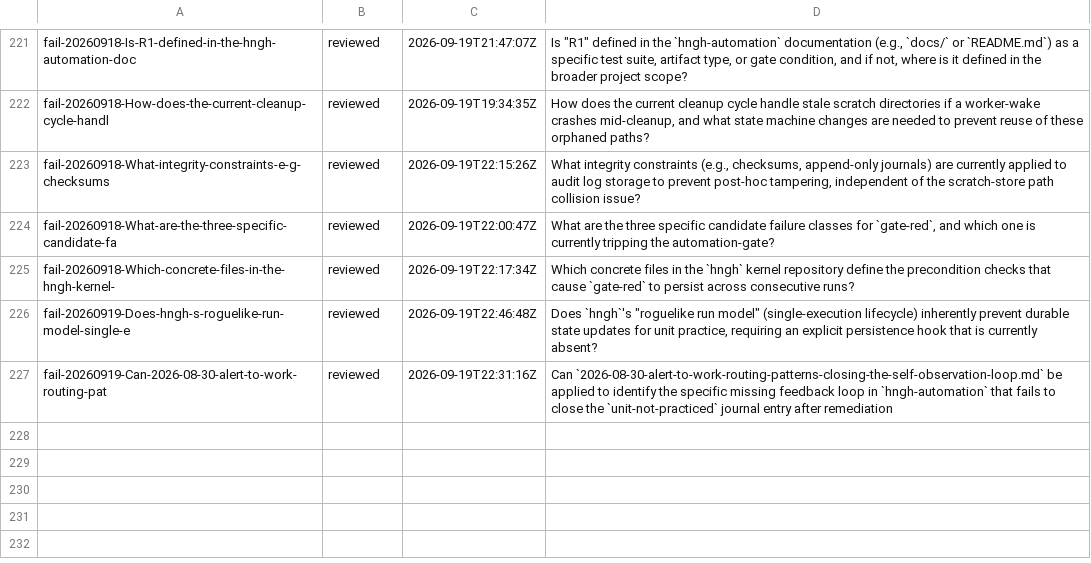
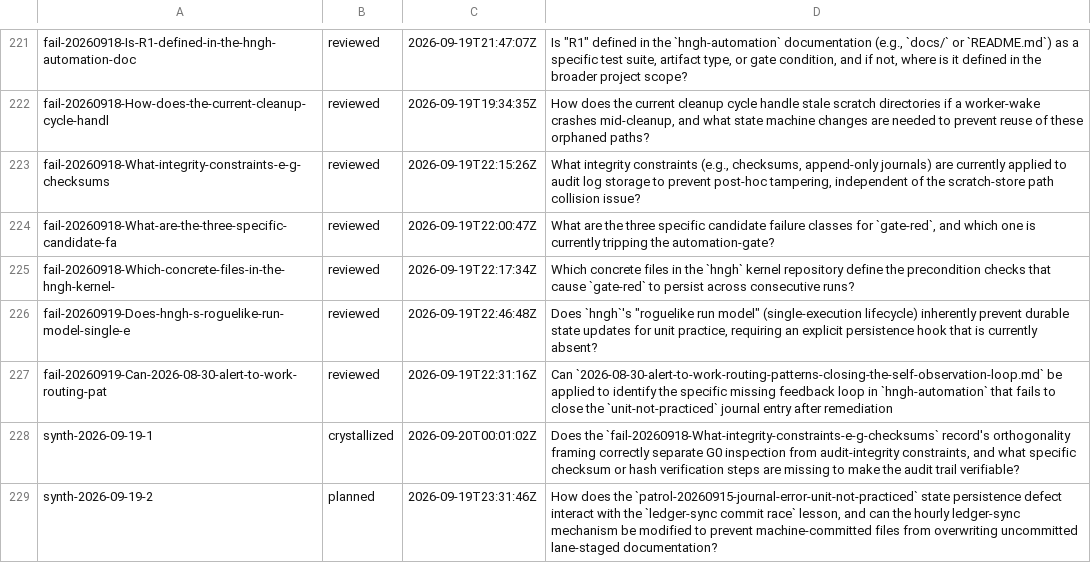
Before and after one commit to boundring/hngh, a TSV file: automation/research-lines.tsv, drawn as a sheet; only a part is shown, gaps mark what is left out.

Commit message:
research: synth-2026-09-19-1 crystallized

```diff
--- a/automation/research-lines.tsv
+++ b/automation/research-lines.tsv
@@ -227 +227,3 @@ fail-20260919-Does-hngh-s-roguelike-run-model-single-e	reviewed	2026-09-19T22:46
 fail-20260919-Can-2026-08-30-alert-to-work-routing-pat	reviewed	2026-09-19T22:31:16Z	Can `2026-08-30-alert-to-work-routing-patterns-closing-the-self-observation-loop.md` be applied to identify the specific missing feedback loop in `hngh-automation` that fails to close the `unit-not-practiced` journal entry after remediation
+synth-2026-09-19-1	crystallized	2026-09-20T00:01:02Z	Does the `fail-20260918-What-integrity-constraints-e-g-checksums` record's orthogonality framing correctly separate G0 inspection from audit-integrity constraints, and what specific checksum or hash verification steps are missing to make the audit trail verifiable?
+synth-2026-09-19-2	planned	2026-09-19T23:31:46Z	How does the `patrol-20260915-journal-error-unit-not-practiced` state persistence defect interact with the `ledger-sync commit race` lesson, and can the hourly ledger-sync mechanism be modified to prevent machine-committed files from overwriting uncommitted lane-staged documentation?
```
Also changed, not shown: 1 other file.
